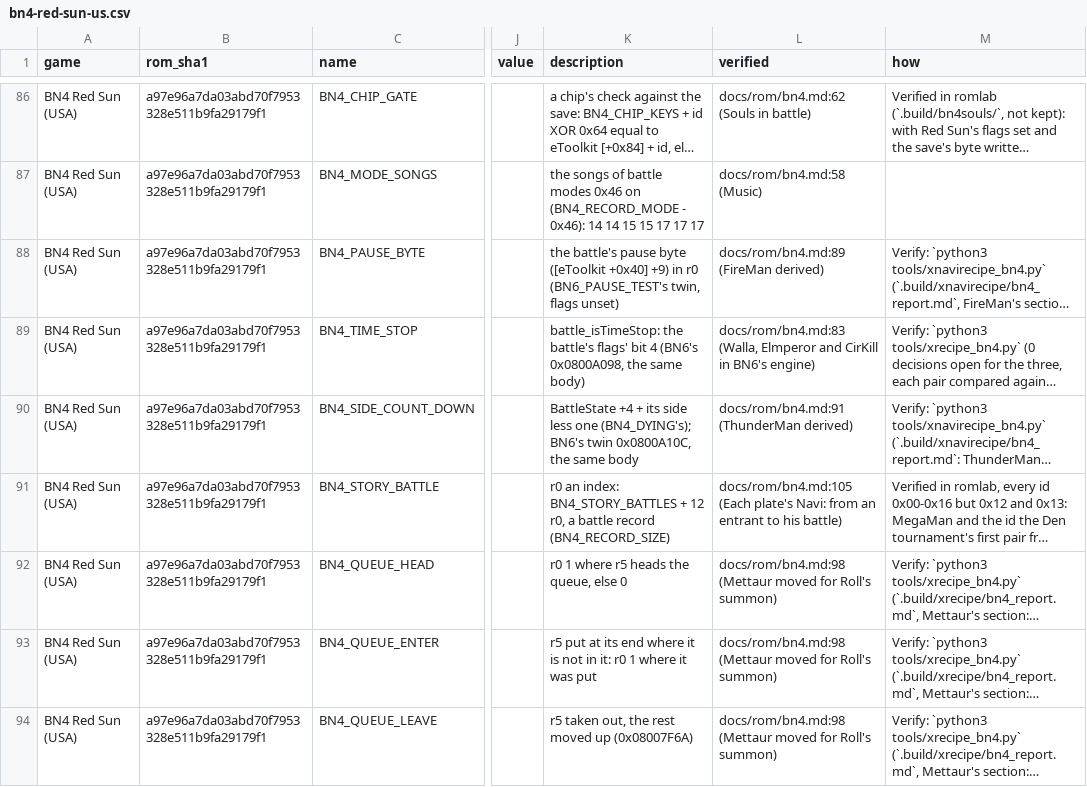
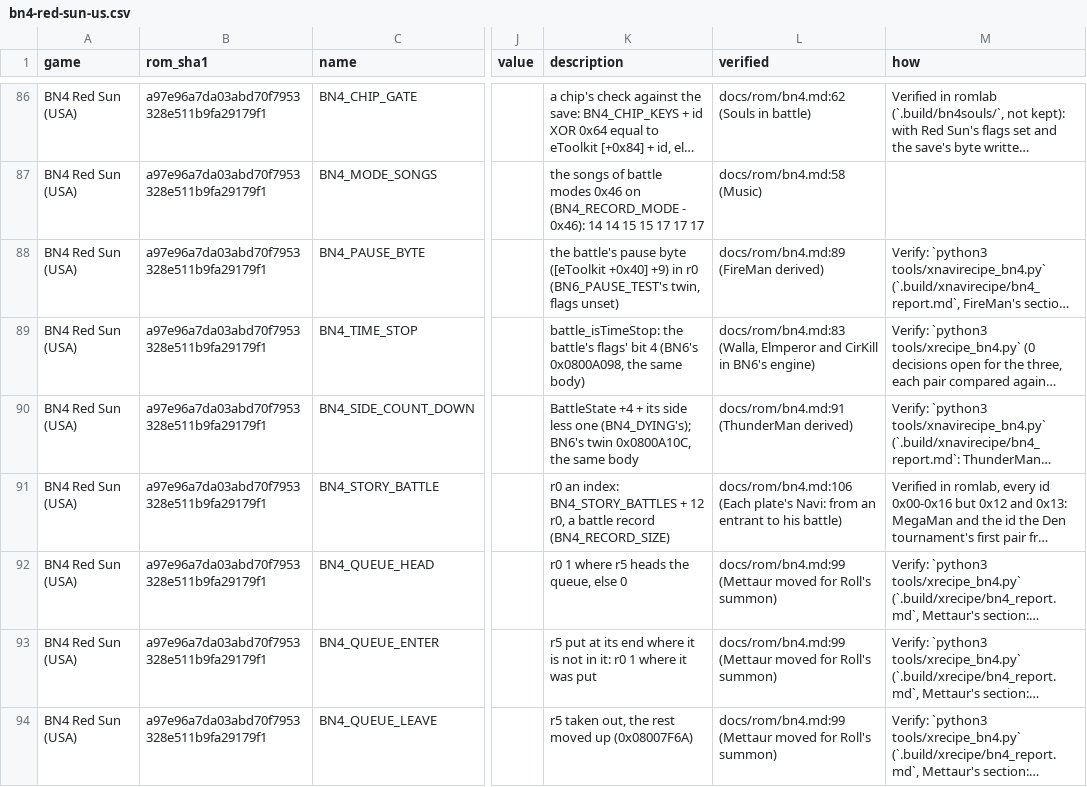
Before and after one commit to saschb2b/Mega-Man-Battle-Network-Cyberworld-Endless, a CSV file: docs/symbols/bn4-red-sun-us.csv, drawn as a sheet; only a part is shown, gaps mark what is left out; long unchanged cells end in …; the diff covers the shown part only; the diff names each change by its address in the sheet, - before the commit and + after, or states it on an @@ line.

```diff
--- a/docs/symbols/bn4-red-sun-us.csv
+++ b/docs/symbols/bn4-red-sun-us.csv
-L91 (verified): docs/rom/bn4.md:105 (Each plate's…
+L91 (verified): docs/rom/bn4.md:106 (Each plate's…
-L92:L94 (verified): docs/rom/bn4.md:98 (Mettaur moved…
+L92:L94 (verified): docs/rom/bn4.md:99 (Mettaur moved…
```
Also changed, not shown: 190 edited cells elsewhere in this file, 3 other files.
